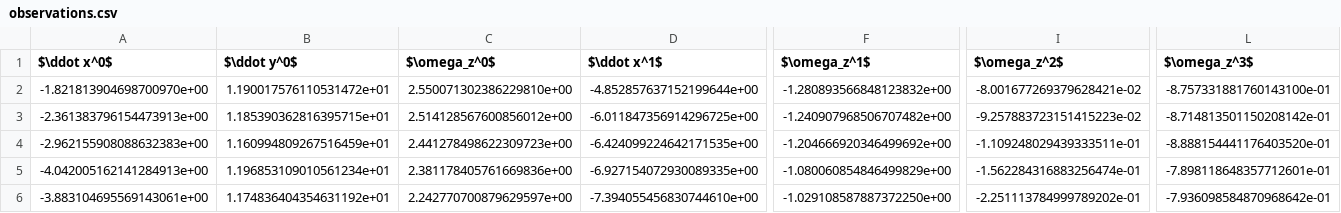
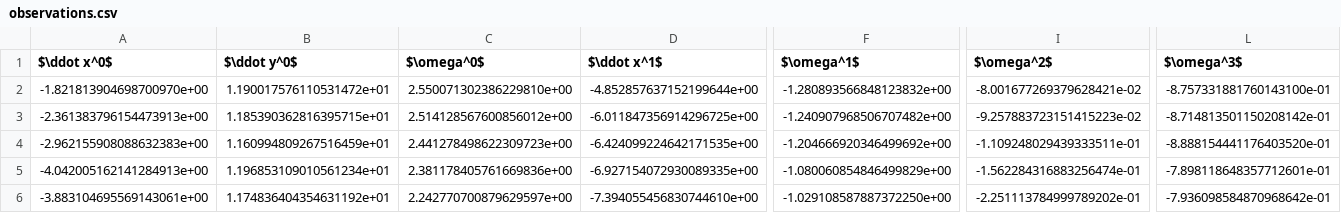
Before and after one commit to MaurusGubser/TwoLegModel_particles, a CSV file: data/missingData/observations.csv, drawn as a sheet; only a part is shown, gaps mark what is left out; the diff names each change by its address in the sheet, - before the commit and + after, or states it on an @@ line.

Commit message:
typo in data names

```diff
--- a/data/missingData/observations.csv
+++ b/data/missingData/observations.csv
-C1: $\omega_z^0$
+C1: $\omega^0$
-F1: $\omega_z^1$
+F1: $\omega^1$
-I1: $\omega_z^2$
+I1: $\omega^2$
-L1: $\omega_z^3$
+L1: $\omega^3$
```
Also changed, not shown: data/normal/observations.csv.
